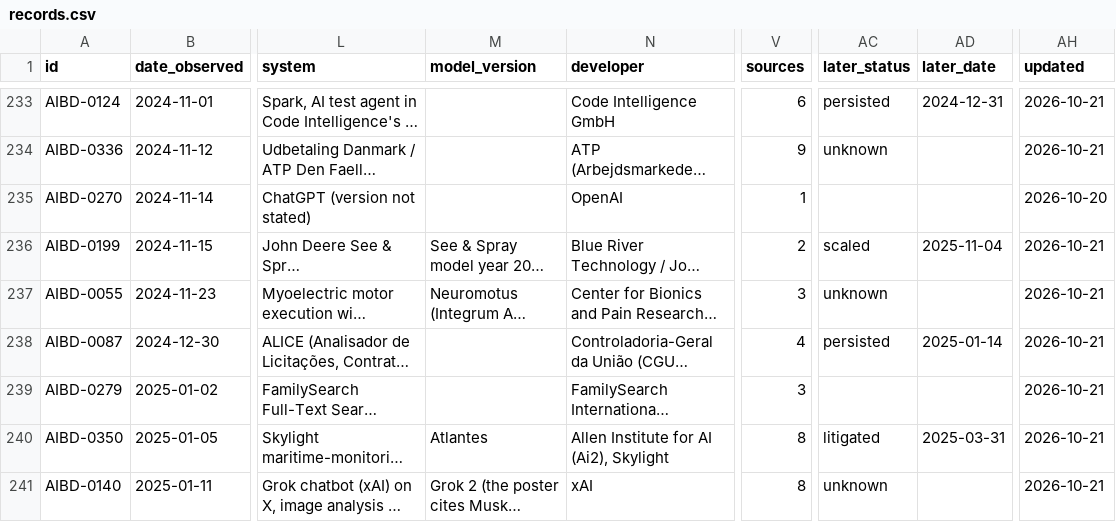
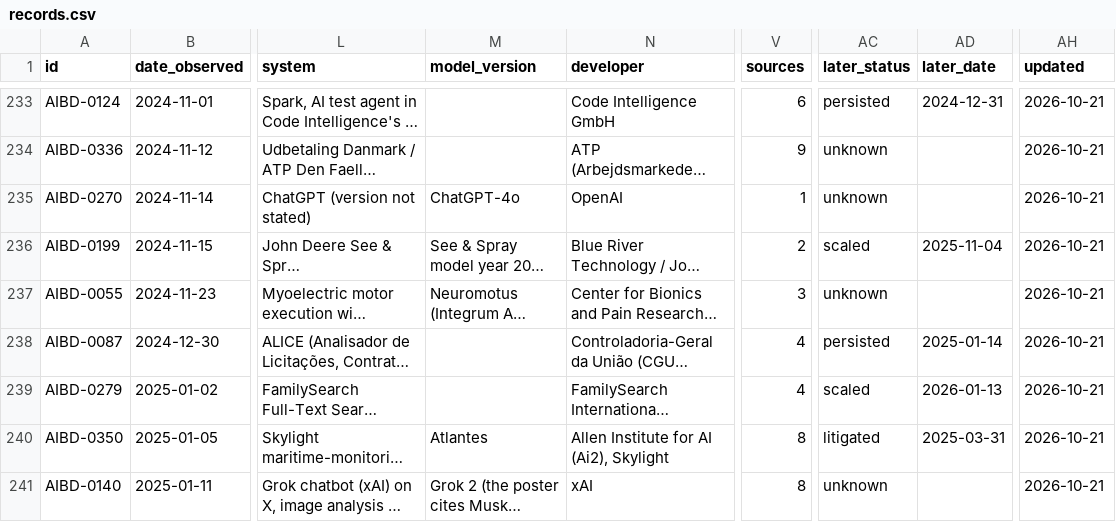
Before and after one commit to petervartanian/personal-site, a CSV file: aibd/data/records.csv, drawn as a sheet; only a part is shown, gaps mark what is left out; long unchanged cells end in …; the diff covers the shown part only; the diff names each change by its address in the sheet, - before the commit and + after, or states it on an @@ line.

```diff
--- a/aibd/data/records.csv
+++ b/aibd/data/records.csv
-M235 (model_version): (empty)
+M235 (model_version): ChatGPT-4o
-AC235 (later_status): (empty)
+AC235 (later_status): unknown
-AH235 (updated): 2026-10-20
+AH235 (updated): 2026-10-21
-V239 (sources): 3
+V239 (sources): 4
-AC239 (later_status): (empty)
+AC239 (later_status): scaled
-AD239 (later_date): (empty)
+AD239 (later_date): 2026-01-13
```
Also changed, not shown: 47 edited cells elsewhere in this file, 26 other files.
